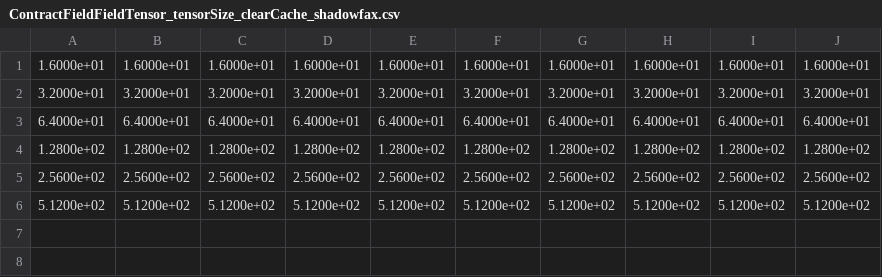
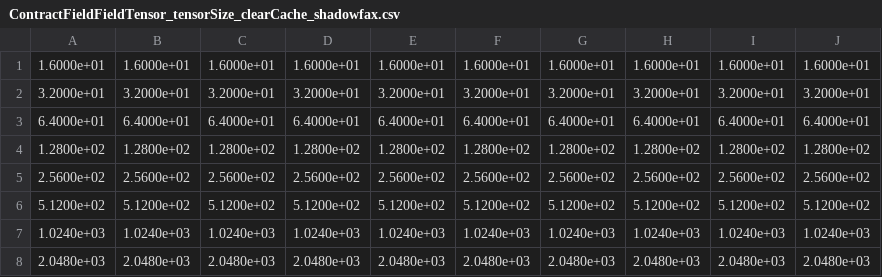
Before and after one commit to Sandia2014/kokkos-intrepid, a CSV file: ContractFieldFieldTensor/data/ContractFieldFieldTensor_tensorSize_clearCache_shadowfax.csv, drawn as a sheet; the diff names each change by its address in the sheet, - before the commit and + after, or states it on an @@ line.

```diff
--- a/ContractFieldFieldTensor/data/ContractFieldFieldTensor_tensorSize_clearCache_shadowfax.csv
+++ b/ContractFieldFieldTensor/data/ContractFieldFieldTensor_tensorSize_clearCache_shadowfax.csv
+row 7: 1.0240e+03 | 1.0240e+03 | 1.0240e+03 | 1.0240e+03 | 1.0240e+03 | 1.0240e+03 | 1.0240e+03 | 1.0240e+03 | 1.0240e+03 | 1.0240e+03
+row 8: 2.0480e+03 | 2.0480e+03 | 2.0480e+03 | 2.0480e+03 | 2.0480e+03 | 2.0480e+03 | 2.0480e+03 | 2.0480e+03 | 2.0480e+03 | 2.0480e+03
```
Also changed, not shown: ContractFieldFieldTensor/data/ContractFieldFieldTensor_kokkosCudaIndependentTimes_clearCache_shadowfax.csv, ContractFieldFieldTensor/data/ContractFieldFieldTensor_memorySize_clearCache_shadowfax.csv, 14 other files.
